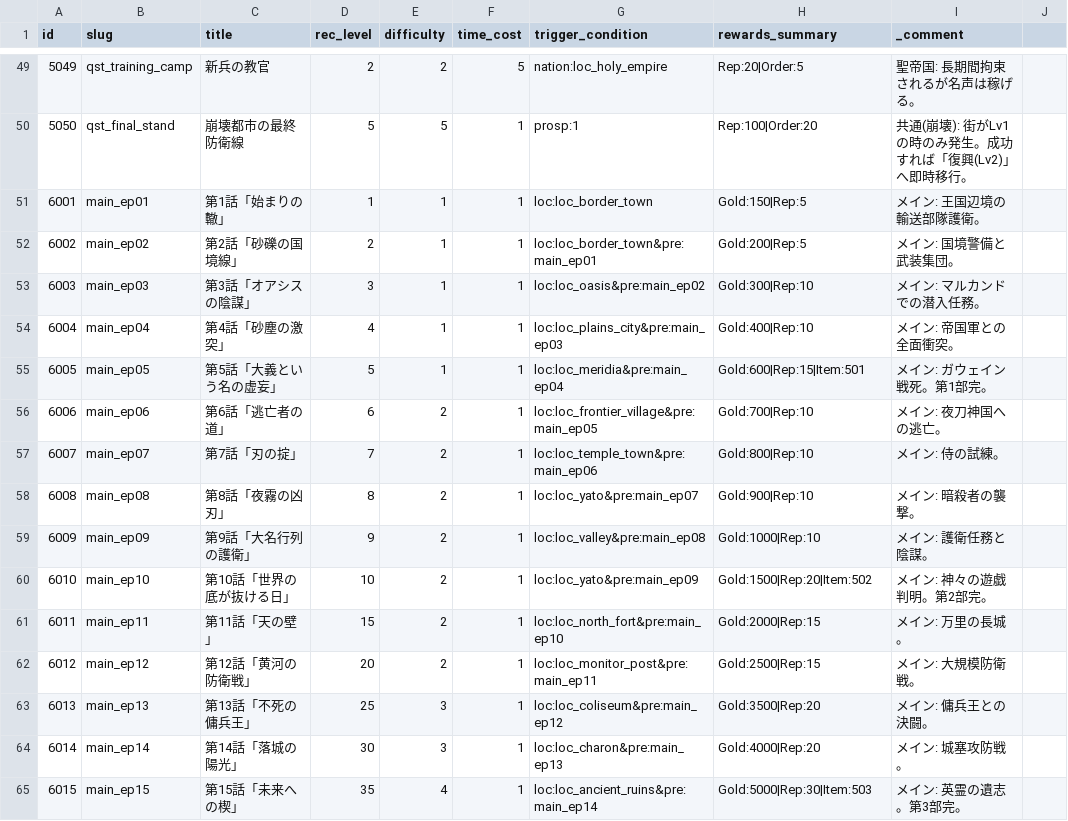
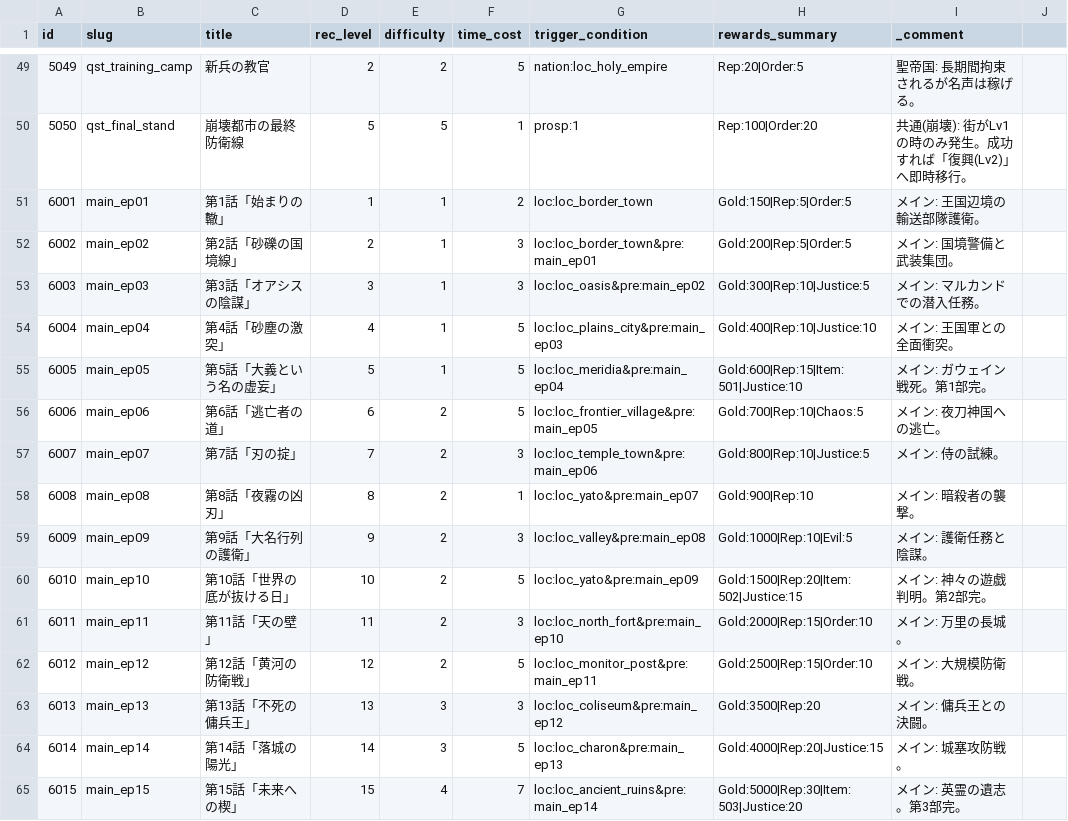
Before and after one commit to kiyoshikitamura/code-wirth-dawn, a CSV file: src/data/csv/quests.csv, drawn as a sheet; only a part is shown, gaps mark what is left out; the diff covers the shown part only.

Commit message:
feat: メインクエスト6001-6020 マスタデータ整備 & ヴォルグ酒場出現機能 - scenarios: time_cost/days_success/days_failure調整(合計86日) - scenarios: 情勢報酬/rec_level/difficulty統一 - npcs: ヴォルグ hire_cost 0→6000 - shadowService: main_ep13クリア後ヴォルグ酒場出現(50%) - shadowService: ログ日本語化 - 仕様書20件: 成功/失敗日数追記 - seed-main-quests: DBシードエンドポイント追加

```diff
--- a/src/data/csv/quests.csv
+++ b/src/data/csv/quests.csv
@@ -50,16 +50,16 @@ id,slug,title,rec_level,difficulty,time_cost,trigger_condition,rewards_summary,_
 5050,qst_final_stand,崩壊都市の最終防衛線,5,5,1,prosp:1,Rep:100|Order:20,共通(崩壊): 街がLv1の時のみ発生。成功すれば「復興(Lv2)」へ即時移行。
-6001,main_ep01,第1話「始まりの轍」,1,1,1,loc:loc_border_town,Gold:150|Rep:5,メイン: 王国辺境の輸送部隊護衛。
-6002,main_ep02,第2話「砂礫の国境線」,2,1,1,loc:loc_border_town&pre:main_ep01,Gold:200|Rep:5,メイン: 国境警備と武装集団。
-6003,main_ep03,第3話「オアシスの陰謀」,3,1,1,loc:loc_oasis&pre:main_ep02,Gold:300|Rep:10,メイン: マルカンドでの潜入任務。
-6004,main_ep04,第4話「砂塵の激突」,4,1,1,loc:loc_plains_city&pre:main_ep03,Gold:400|Rep:10,メイン: 帝国軍との全面衝突。
-6005,main_ep05,第5話「大義という名の虚妄」,5,1,1,loc:loc_meridia&pre:main_ep04,Gold:600|Rep:15|Item:501,メイン: ガウェイン戦死。第1部完。
-6006,main_ep06,第6話「逃亡者の道」,6,2,1,loc:loc_frontier_village&pre:main_ep05,Gold:700|Rep:10,メイン: 夜刀神国への逃亡。
-6007,main_ep07,第7話「刃の掟」,7,2,1,loc:loc_temple_town&pre:main_ep06,Gold:800|Rep:10,メイン: 侍の試練。
+6001,main_ep01,第1話「始まりの轍」,1,1,2,loc:loc_border_town,Gold:150|Rep:5|Order:5,メイン: 王国辺境の輸送部隊護衛。
+6002,main_ep02,第2話「砂礫の国境線」,2,1,3,loc:loc_border_town&pre:main_ep01,Gold:200|Rep:5|Order:5,メイン: 国境警備と武装集団。
+6003,main_ep03,第3話「オアシスの陰謀」,3,1,3,loc:loc_oasis&pre:main_ep02,Gold:300|Rep:10|Justice:5,メイン: マルカンドでの潜入任務。
+6004,main_ep04,第4話「砂塵の激突」,4,1,5,loc:loc_plains_city&pre:main_ep03,Gold:400|Rep:10|Justice:10,メイン: 王国軍との全面衝突。
+6005,main_ep05,第5話「大義という名の虚妄」,5,1,5,loc:loc_meridia&pre:main_ep04,Gold:600|Rep:15|Item:501|Justice:10,メイン: ガウェイン戦死。第1部完。
+6006,main_ep06,第6話「逃亡者の道」,6,2,5,loc:loc_frontier_village&pre:main_ep05,Gold:700|Rep:10|Chaos:5,メイン: 夜刀神国への逃亡。
+6007,main_ep07,第7話「刃の掟」,7,2,3,loc:loc_temple_town&pre:main_ep06,Gold:800|Rep:10|Justice:5,メイン: 侍の試練。
 6008,main_ep08,第8話「夜霧の凶刃」,8,2,1,loc:loc_yato&pre:main_ep07,Gold:900|Rep:10,メイン: 暗殺者の襲撃。
-6009,main_ep09,第9話「大名行列の護衛」,9,2,1,loc:loc_valley&pre:main_ep08,Gold:1000|Rep:10,メイン: 護衛任務と陰謀。
-6010,main_ep10,第10話「世界の底が抜ける日」,10,2,1,loc:loc_yato&pre:main_ep09,Gold:1500|Rep:20|Item:502,メイン: 神々の遊戯判明。第2部完。
-6011,main_ep11,第11話「天の壁」,15,2,1,loc:loc_north_fort&pre:main_ep10,Gold:2000|Rep:15,メイン: 万里の長城。
-6012,main_ep12,第12話「黄河の防衛戦」,20,2,1,loc:loc_monitor_post&pre:main_ep11,Gold:2500|Rep:15,メイン: 大規模防衛戦。
-6013,main_ep13,第13話「不死の傭兵王」,25,3,1,loc:loc_coliseum&pre:main_ep12,Gold:3500|Rep:20,メイン: 傭兵王との決闘。
-6014,main_ep14,第14話「落城の陽光」,30,3,1,loc:loc_charon&pre:main_ep13,Gold:4000|Rep:20,メイン: 城塞攻防戦。
-6015,main_ep15,第15話「未来への楔」,35,4,1,loc:loc_ancient_ruins&pre:main_ep14,Gold:5000|Rep:30|Item:503,メイン: 英霊の遺志。第3部完。
+6009,main_ep09,第9話「大名行列の護衛」,9,2,3,loc:loc_valley&pre:main_ep08,Gold:1000|Rep:10|Evil:5,メイン: 護衛任務と陰謀。
+6010,main_ep10,第10話「世界の底が抜ける日」,10,2,5,loc:loc_yato&pre:main_ep09,Gold:1500|Rep:20|Item:502|Justice:15,メイン: 神々の遊戯判明。第2部完。
+6011,main_ep11,第11話「天の壁」,11,2,3,loc:loc_north_fort&pre:main_ep10,Gold:2000|Rep:15|Order:10,メイン: 万里の長城。
+6012,main_ep12,第12話「黄河の防衛戦」,12,2,5,loc:loc_monitor_post&pre:main_ep11,Gold:2500|Rep:15|Order:10,メイン: 大規模防衛戦。
+6013,main_ep13,第13話「不死の傭兵王」,13,3,3,loc:loc_coliseum&pre:main_ep12,Gold:3500|Rep:20,メイン: 傭兵王との決闘。
+6014,main_ep14,第14話「落城の陽光」,14,3,5,loc:loc_charon&pre:main_ep13,Gold:4000|Rep:20|Justice:15,メイン: 城塞攻防戦。
+6015,main_ep15,第15話「未来への楔」,15,4,7,loc:loc_ancient_ruins&pre:main_ep14,Gold:5000|Rep:30|Item:503|Justice:20,メイン: 英霊の遺志。第3部完。
```
Also changed, not shown: 15 edited cells elsewhere in this file, src/data/csv/npcs.csv, 22 other files.
